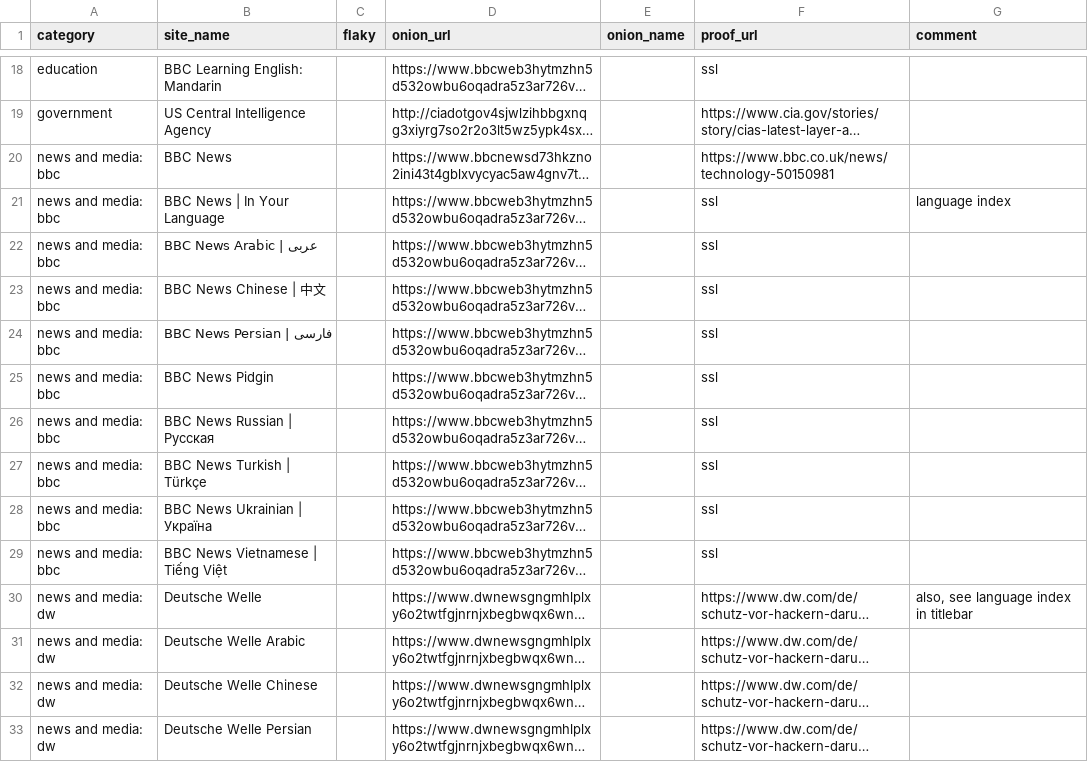
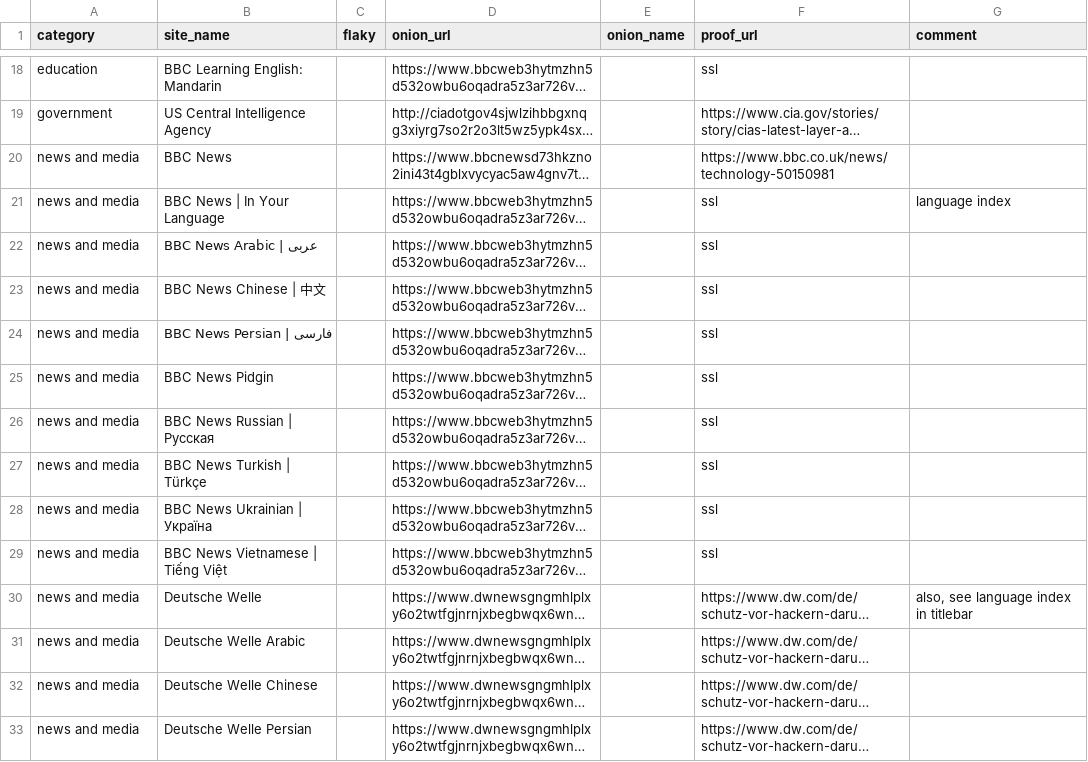
Before and after one commit to alecmuffett/real-world-onion-sites, a CSV file: master.csv, drawn as a sheet; only a part is shown, gaps mark what is left out; long unchanged cells end in …; the diff covers the shown part only; the diff names each change by its address in the sheet, - before the commit and + after, or states it on an @@ line.

```diff
--- a/master.csv
+++ b/master.csv
-A20:A29 (category): news and media: bbc
+A20:A29 (category): news and media
-A30:A33 (category): news and media: dw
+A30:A33 (category): news and media
```
Also changed, not shown: 3 added rows, 3 removed rows and 28 edited cells elsewhere in this file, 1 other file.
